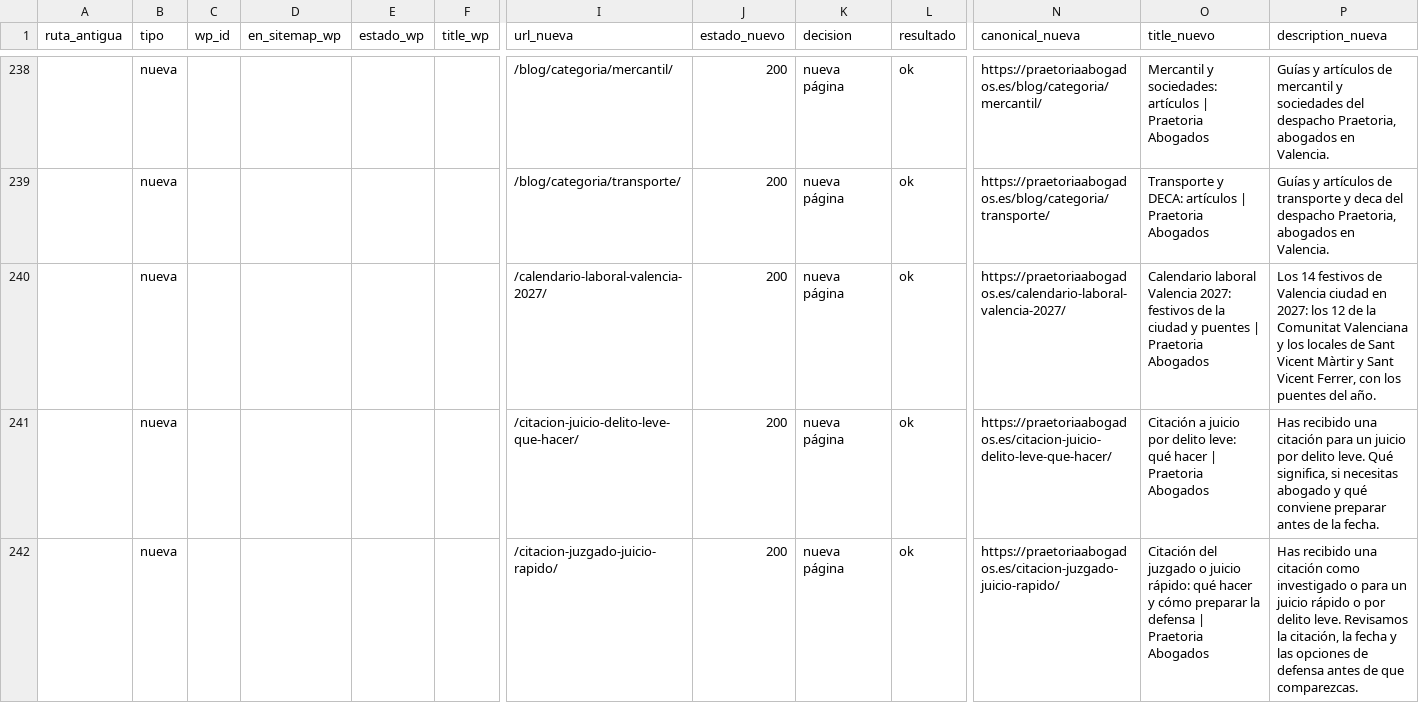
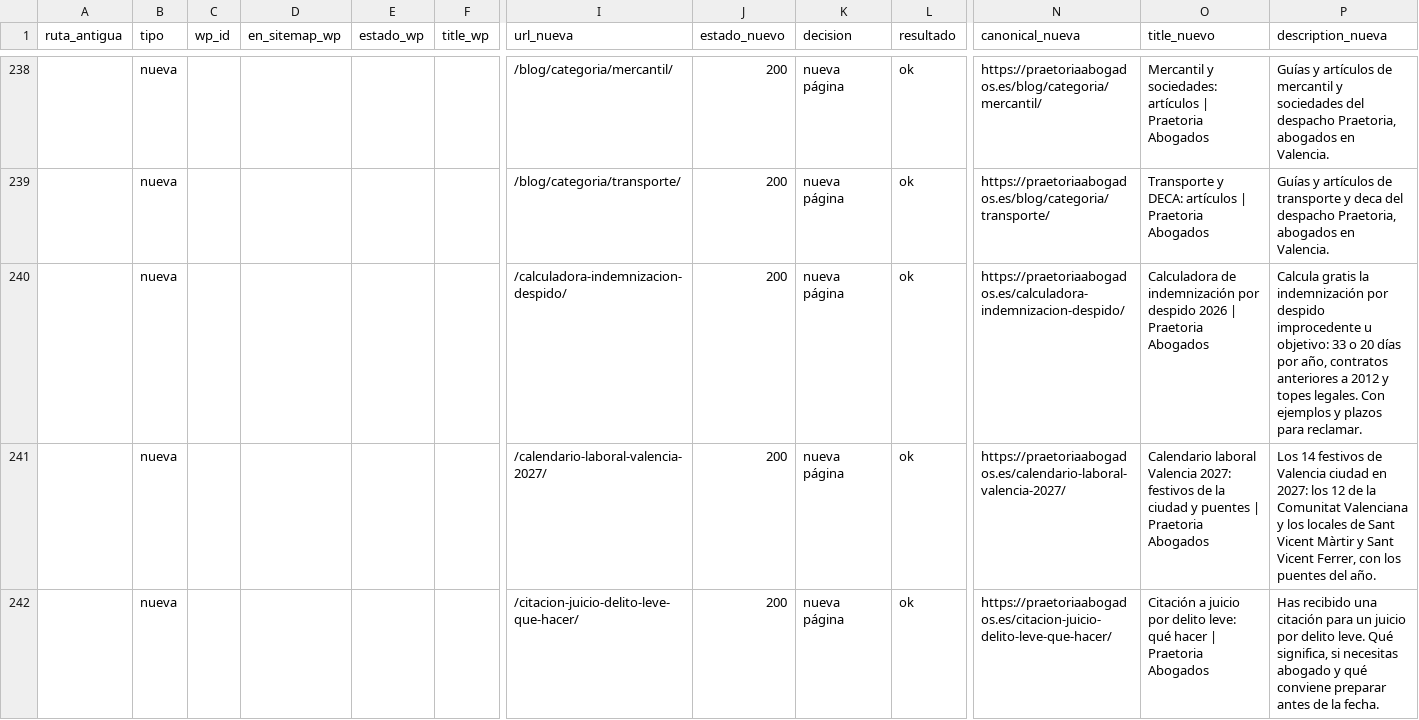
Before and after one commit to FarinosV44/praetoria-web, a CSV file: docs/seo/inventario-urls.csv, drawn as a sheet; only a part is shown, gaps mark what is left out; the shorter side is filled out with more unchanged rows; rows hold the shown columns only; the diff names each change by its address in the sheet, - before the commit and + after, or states it on an @@ line.

```diff
--- a/docs/seo/inventario-urls.csv
+++ b/docs/seo/inventario-urls.csv
+row 240:  | nueva |  |  |  |  | /calculadora-indemnizacion-despido/ | 200 | nueva página | ok | https://praetoriaabogados.es/calculadora-indemnizacion-despido/ | Calculadora de indemnización por despido 2026 | Praetoria Abogados | Calcula gratis la indemnización por despido improcedente u objetivo: 33 o 20 días por año, contratos anteriores a 2012 y topes legales. Con ejemplos y plazos para reclamar.
```
Also changed, not shown: 10 other files.
